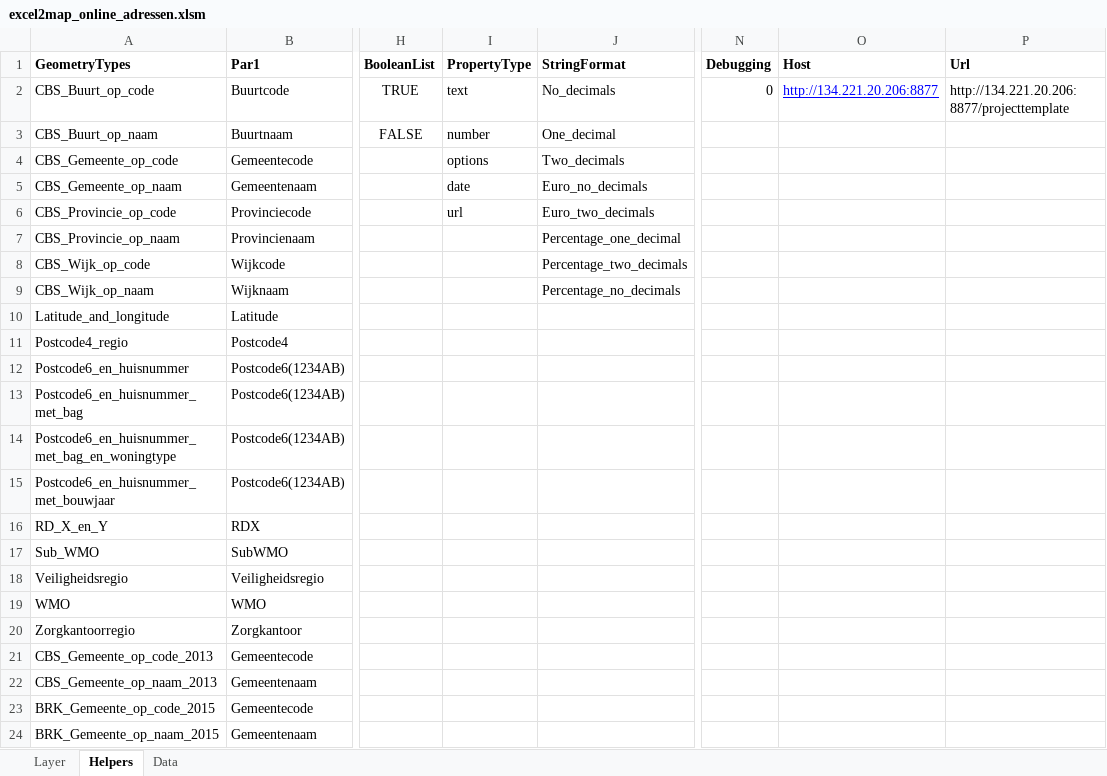
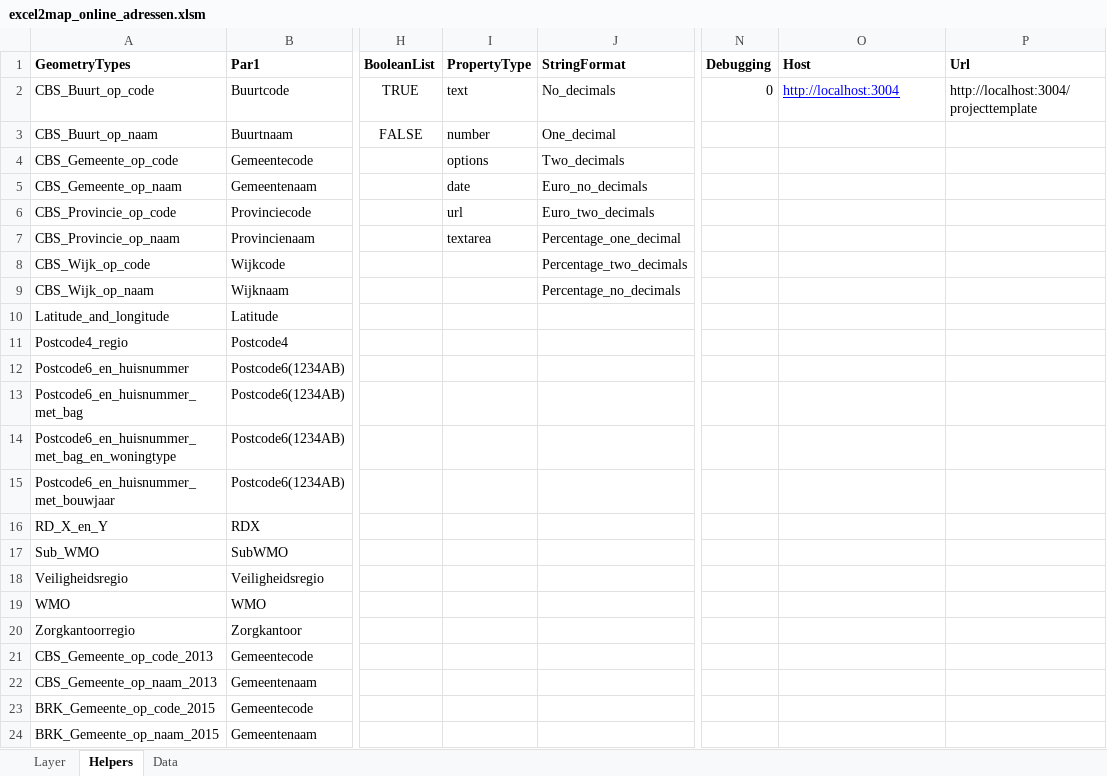
Before and after one commit to TNOCS/excel2map, an Excel workbook: Excel-templates/excel2map_online_adressen.xlsm, sheet Helpers, drawn as a sheet; only a part is shown, gaps mark what is left out; values as stored, in another font and other column widths than the file's, no borders; charts and pictures not drawn; the diff names each change by its address in the sheet, - before the commit and + after, or states it on an @@ line.

Commit message:
Fixed basic-auth definition file Added 'clear project' button to remove all groups and layer from the project

```diff
--- a/Excel-templates/excel2map_online_adressen.xlsm (sheet Helpers)
+++ b/Excel-templates/excel2map_online_adressen.xlsm (sheet Helpers)
-O2: http://134.221.20.206:8877
+O2: http://localhost:3004
-P2: http://134.221.20.206:8877/projecttemplate
+P2: http://localhost:3004/projecttemplate
-I7: (empty)
+I7: textarea
```
Also changed, not shown: sheet Layer, sheet Data, charts or pictures, 3 other files.
